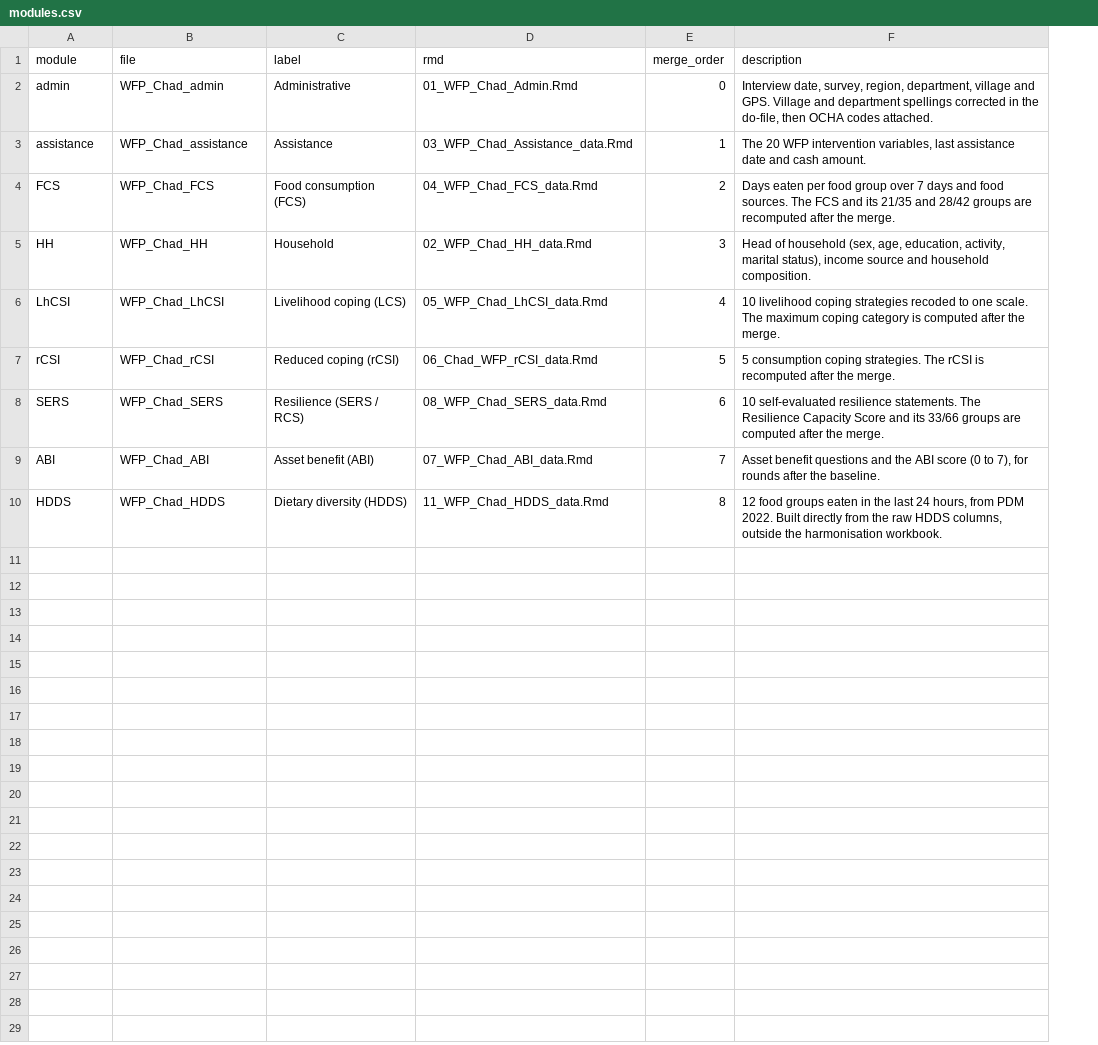
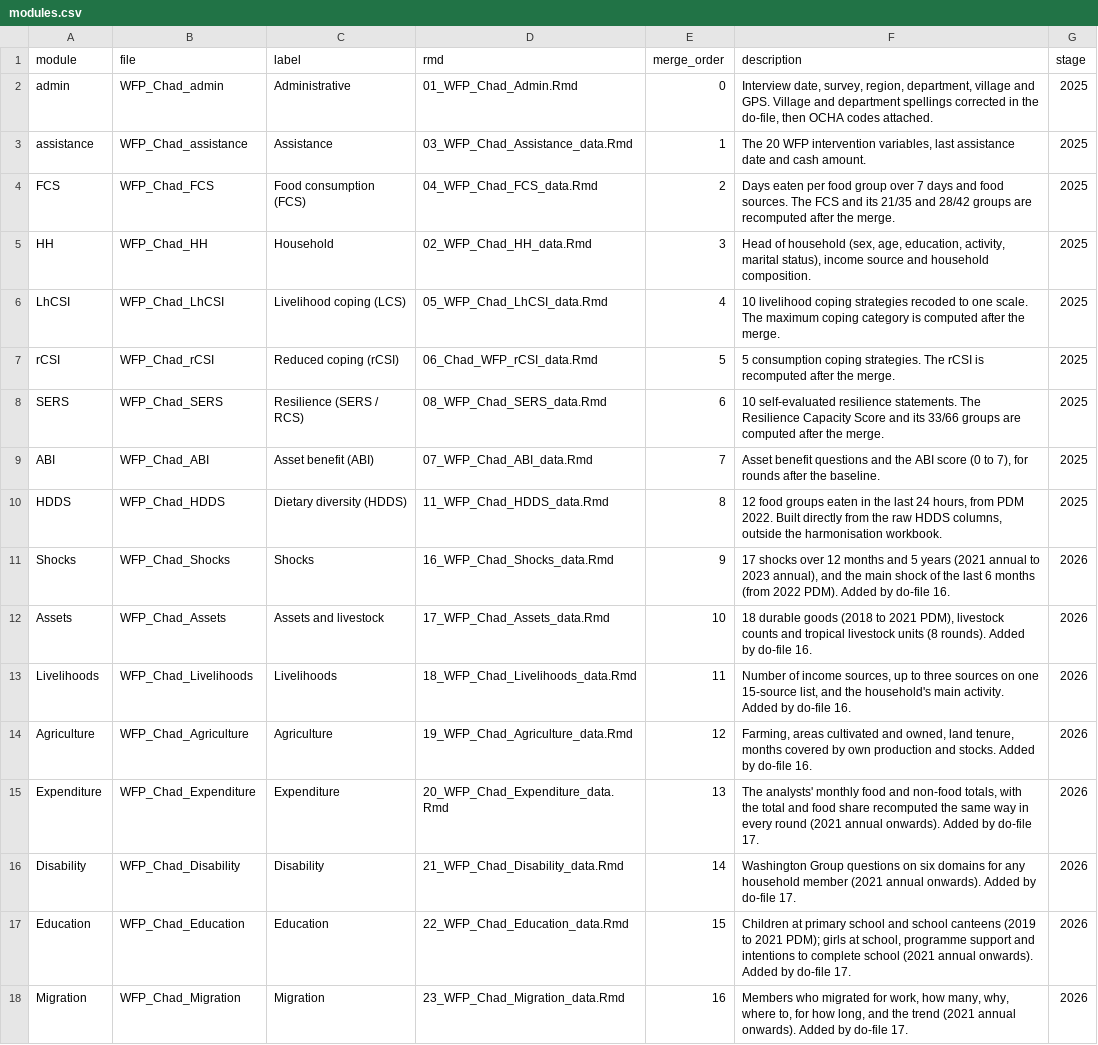
Before and after one commit to Abson-dev/WFP_Chad_Cost_Benefit_Analysis_data_merging, a CSV file: app/config/modules.csv, drawn as a sheet; the diff names each change by its address in the sheet, - before the commit and + after, or states it on an @@ line.

Commit message:
Show the eight 2026 modules in the dashboard

```diff
--- a/app/config/modules.csv
+++ b/app/config/modules.csv
+column G (stage), rows 2-10: all 2025
+row 11: Shocks | WFP_Chad_Shocks | Shocks | 16_WFP_Chad_Shocks_data.Rmd | 9 | 17 shocks over 12 months and 5 years (2021 annual to 2023 annual), and the main shock of the last 6 months (from 2022 PDM). Added by do-file 16. | 2026
+row 12: Assets | WFP_Chad_Assets | Assets and livestock | 17_WFP_Chad_Assets_data.Rmd | 10 | 18 durable goods (2018 to 2021 PDM), livestock counts and tropical livestock units (8 rounds). Added by do-file 16. | 2026
+row 13: Livelihoods | WFP_Chad_Livelihoods | Livelihoods | 18_WFP_Chad_Livelihoods_data.Rmd | 11 | Number of income sources, up to three sources on one 15-source list, and the household's main activity. Added by do-file 16. | 2026
+row 14: Agriculture | WFP_Chad_Agriculture | Agriculture | 19_WFP_Chad_Agriculture_data.Rmd | 12 | Farming, areas cultivated and owned, land tenure, months covered by own production and stocks. Added by do-file 16. | 2026
+row 15: Expenditure | WFP_Chad_Expenditure | Expenditure | 20_WFP_Chad_Expenditure_data.Rmd | 13 | The analysts' monthly food and non-food totals, with the total and food share recomputed the same way in every round (2021 annual onwards). Added by do-file 17. | 2026
+row 16: Disability | WFP_Chad_Disability | Disability | 21_WFP_Chad_Disability_data.Rmd | 14 | Washington Group questions on six domains for any household member (2021 annual onwards). Added by do-file 17. | 2026
+row 17: Education | WFP_Chad_Education | Education | 22_WFP_Chad_Education_data.Rmd | 15 | Children at primary school and school canteens (2019 to 2021 PDM); girls at school, programme support and intentions to complete school (2021 annual onwards). Added by do-file 17. | 2026
+row 18: Migration | WFP_Chad_Migration | Migration | 23_WFP_Chad_Migration_data.Rmd | 16 | Members who migrated for work, how many, why, where to, for how long, and the trend (2021 annual onwards). Added by do-file 17. | 2026
```
Also changed, not shown: app/config/issues.csv, 8 other files.
